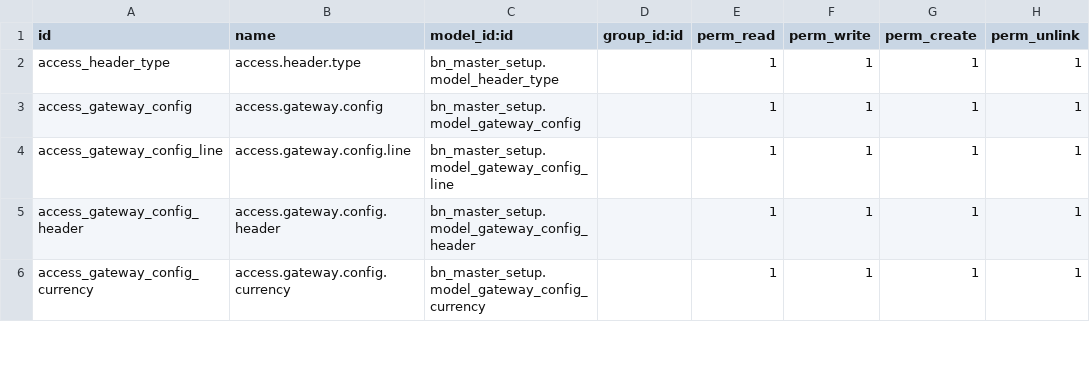
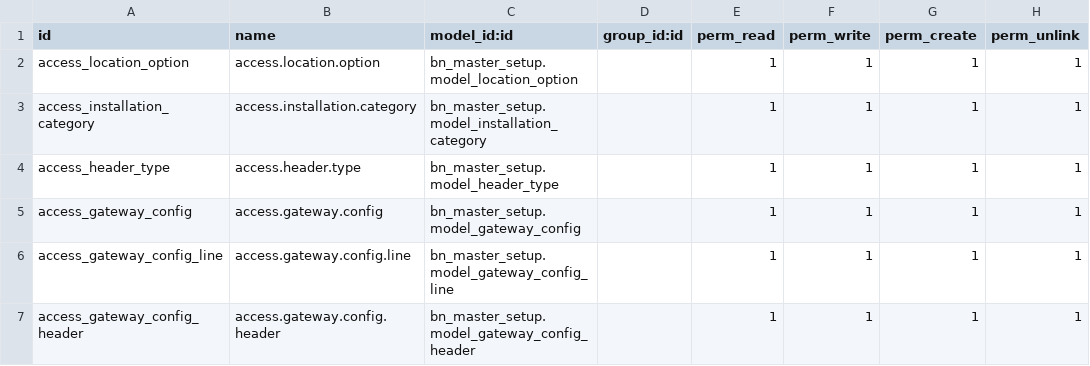
Before and after one commit to Saylani-Welfare-Trust/swit-odoo, a CSV file: custom-addons/bn_master_setup/security/ir.model.access.csv, drawn as a sheet; only a part is shown; the shorter side is filled out with more unchanged rows.

Commit message:
Revert "[28 April 26] [Updating Master Setup]"
This reverts commit e9e1fe75ab5e5433428307ed6f7d9432ad18df39.

```diff
--- a/custom-addons/bn_master_setup/security/ir.model.access.csv
+++ b/custom-addons/bn_master_setup/security/ir.model.access.csv
@@ -1,2 +1,4 @@
 id,name,model_id:id,group_id:id,perm_read,perm_write,perm_create,perm_unlink
+access_location_option,access.location.option,bn_master_setup.model_location_option,,1,1,1,1
+access_installation_category,access.installation.category,bn_master_setup.model_installation_category,,1,1,1,1
 access_header_type,access.header.type,bn_master_setup.model_header_type,,1,1,1,1
```
Also changed, not shown: 5 other files.
